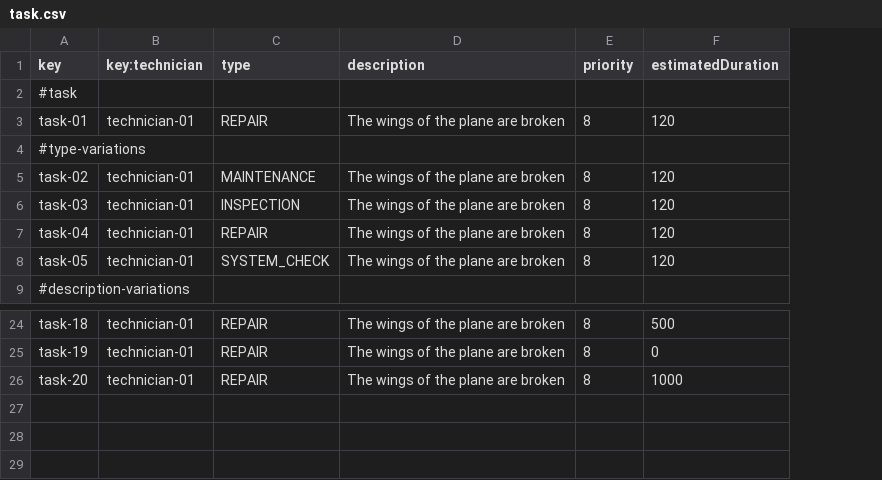
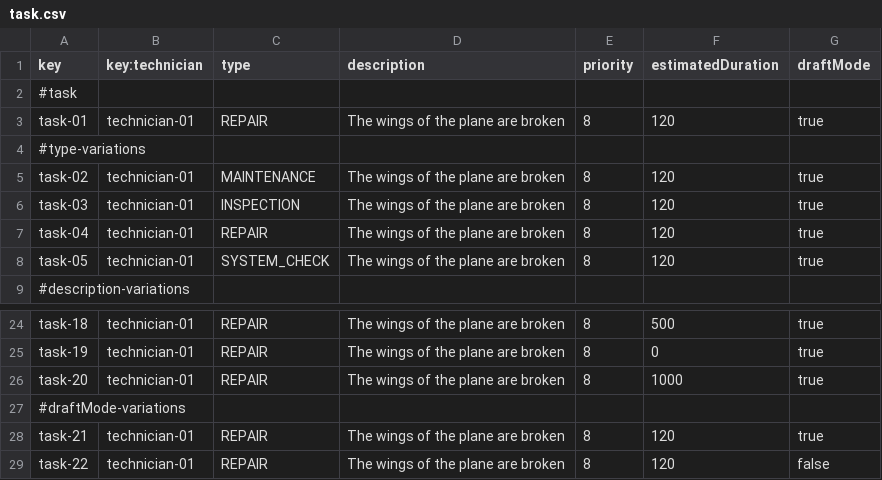
Before and after one commit to ManunGar/Acme-ANS-D03, a CSV file: src/main/resources/WEB-INF/data/sample/task.csv, drawn as a sheet; only a part is shown, gaps mark what is left out; the diff names each change by its address in the sheet, - before the commit and + after, or states it on an @@ line.

```diff
--- a/src/main/resources/WEB-INF/data/sample/task.csv
+++ b/src/main/resources/WEB-INF/data/sample/task.csv
+column G (draftMode), rows 3-8: true |  | true | true | true | true; rows 24-26: all true
+row 27: #draftMode-variations
+row 28: task-21 | technician-01 | REPAIR | The wings of the plane are broken | 8 | 120 | true
+row 29: task-22 | technician-01 | REPAIR | The wings of the plane are broken | 8 | 120 | false
```
Also changed, not shown: src/main/resources/WEB-INF/data/sample/maintenanceRecord.csv, src/main/resources/WEB-INF/data/sample/technician.csv, 3 other files.
